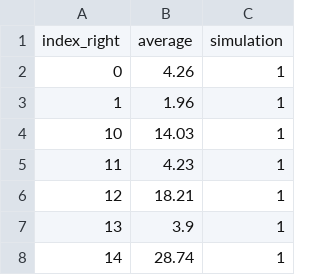
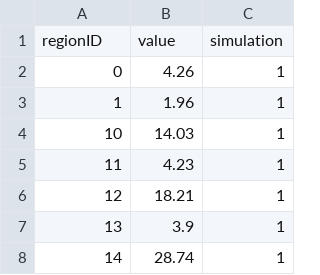
Before and after one commit to nivan/spatial-uncertainty, a CSV file: data/results.csv, drawn as a sheet; only a part is shown; removed rows and columns are numbered as before the commit, all else as after; the diff names each change by its address in the sheet, - before the commit and + after, or states it on an @@ line.

```diff
--- a/data/results.csv
+++ b/data/results.csv
-row 1: index_right | average | simulation
+row 1: regionID | value | simulation
```
Also changed, not shown: 4 other files.
